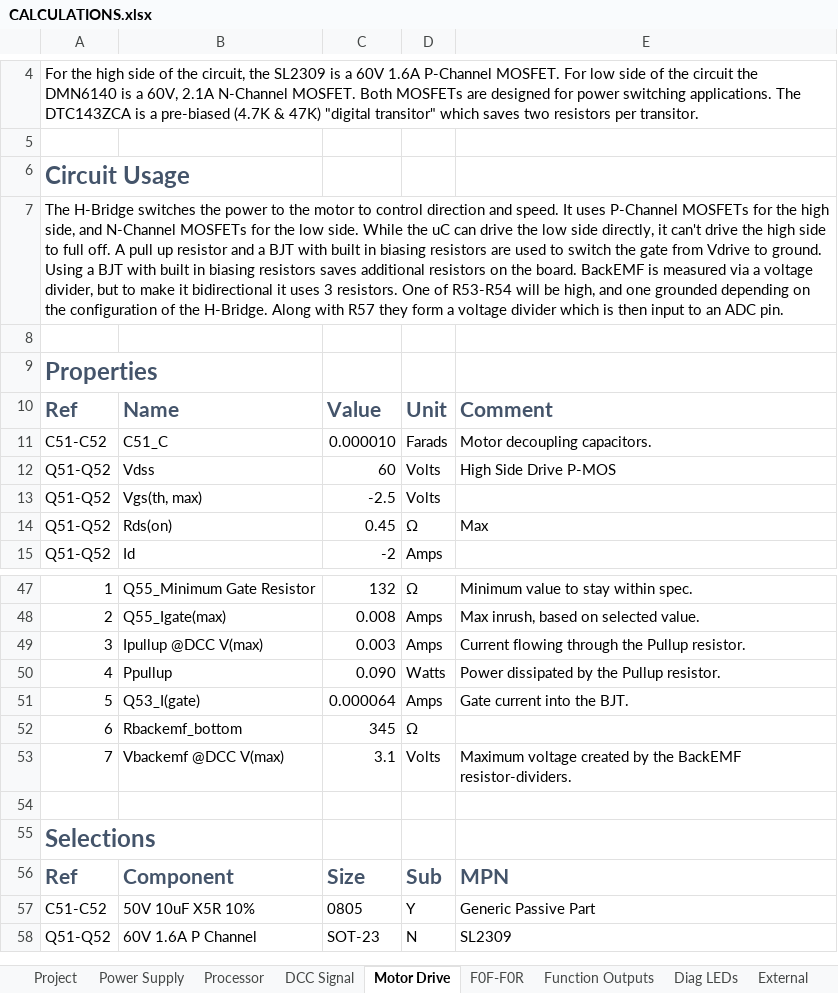
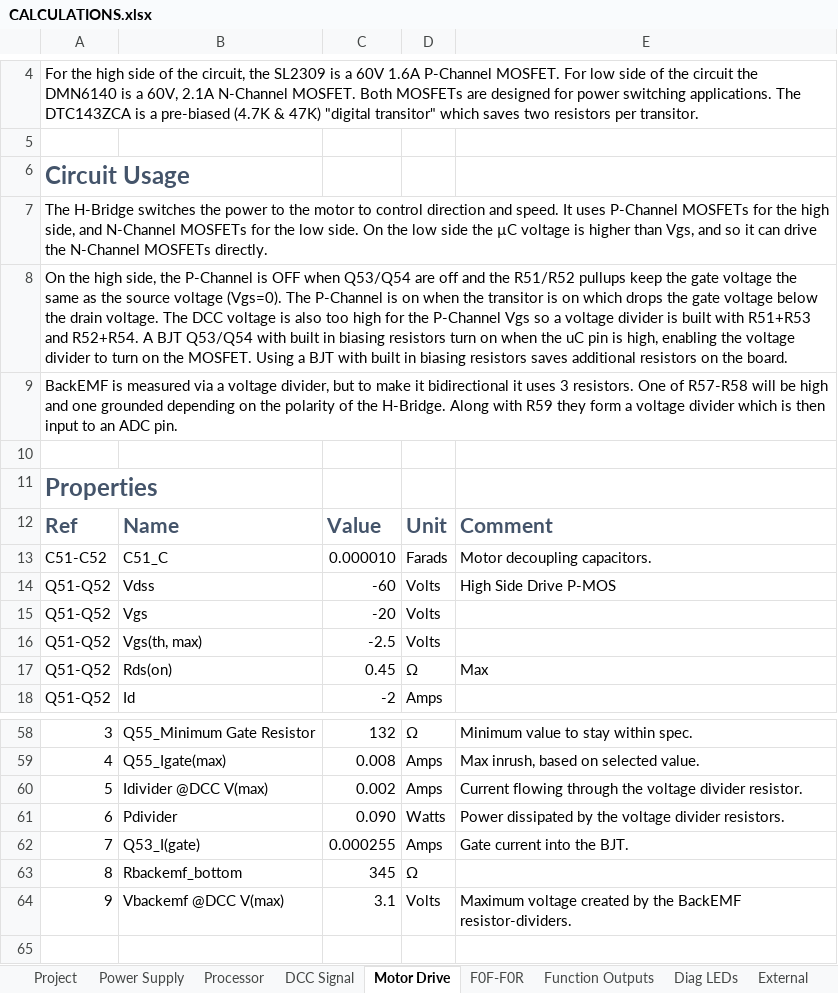
Before and after one commit to bicknell/DCC-Mobile-Decoder, an Excel workbook: hardware/reference/Breadboard-1/CALCULATIONS.xlsx, sheet Motor Drive, drawn as a sheet; only a part is shown, gaps mark what is left out; the shorter side is filled out with more unchanged rows; values as stored, in another font and other column widths than the file's, no borders; removed rows and columns are numbered as before the commit, all else as after; the diff covers the shown part only; the diff names each change by its address in the sheet, - before the commit and + after, or states it on an @@ line.

Commit message:
Correct over-voltage on high side drive.
The P-Channel MOSFET gate would be driven to 0v by the old driver
circuit.  When the DCC voltage is > 20v, this exceeds the Vgs
maximum of the part.

Added another resistor to make a voltage divider cutting the voltage
in half, and thus driving the gate at 15v when Vdrive is 30v.  Now
Vgs is always within range of the part.

```diff
--- a/hardware/reference/Breadboard-1/CALCULATIONS.xlsx (sheet Motor Drive)
+++ b/hardware/reference/Breadboard-1/CALCULATIONS.xlsx (sheet Motor Drive)
-A7: …low side. While the uC can drive the low side directly, it can't drive the high side to full off. A pull up resistor and a BJT with built in biasing resistors are used to switch the gate from Vdrive to ground. Using a BJT with built in biasing resistors saves additional resistors on the board. BackEMF is measured via a voltage divider, but to make it bidirectional it uses 3 resistors. One of R53-R54 will be high, and one grounded depending on the configuration of the H-Bridge. Along with R57 they form a voltage divider which is then input to an ADC pin.
+A7: …low side. On the low side the µC voltage is higher than Vgs, and so it can drive the N-Channel MOSFETs directly.
+row 8: On the high side, the P-Channel is OFF when Q53/Q54 are off and the R51/R52 pullups keep the gate voltage the same as the source voltage (Vgs=0). The P-Channel is on when the transitor is on which drops the gate voltage below the drain voltage. The DCC voltage is also too high for the P-Channel Vgs so a voltage divider is built with R51+R53 and R52+R54. A BJT Q53/Q54 with built in biasing resistors turn on when the uC pin is high, enabling the voltage divider to turn on the MOSFET. Using a BJT with built in biasing resistors saves additional resistors on the board.
+row 9: BackEMF is measured via a voltage divider, but to make it bidirectional it uses 3 resistors. One of R57-R58 will be high and one grounded depending on the polarity of the H-Bridge. Along with R59 they form a voltage divider which is then input to an ADC pin.
-C14: 60
+C14: -60
+row 15: Q51-Q52 | Vgs | -20 | Volts
-A58: 1
+A58: 3
-A59: 2
+A59: 4
-row 49: 3 | Ipullup @DCC V(max) | 0.003 | Amps | Current flowing through the Pullup resistor.
-row 50: 4 | Ppullup | 0.090 | Watts | Power dissipated by the Pullup resistor.
-B60: Q53_I(gate)
+B60: Idivider @DCC V(max)
-C60: 0.000064
+C60: 0.002
-E60: Gate current into the BJT.
+E60: Current flowing through the voltage divider resistor.
+row 61: 6 | Pdivider | 0.090 | Watts | Power dissipated by the voltage divider resistors.
+row 62: 7 | Q53_I(gate) | 0.000255 | Amps | Gate current into the BJT.
-A63: 6
+A63: 8
-A64: 7
+A64: 9
```
Also changed, not shown: 8 added rows and 27 edited cells elsewhere in this sheet, formulas that keep their value, 3 other files.
